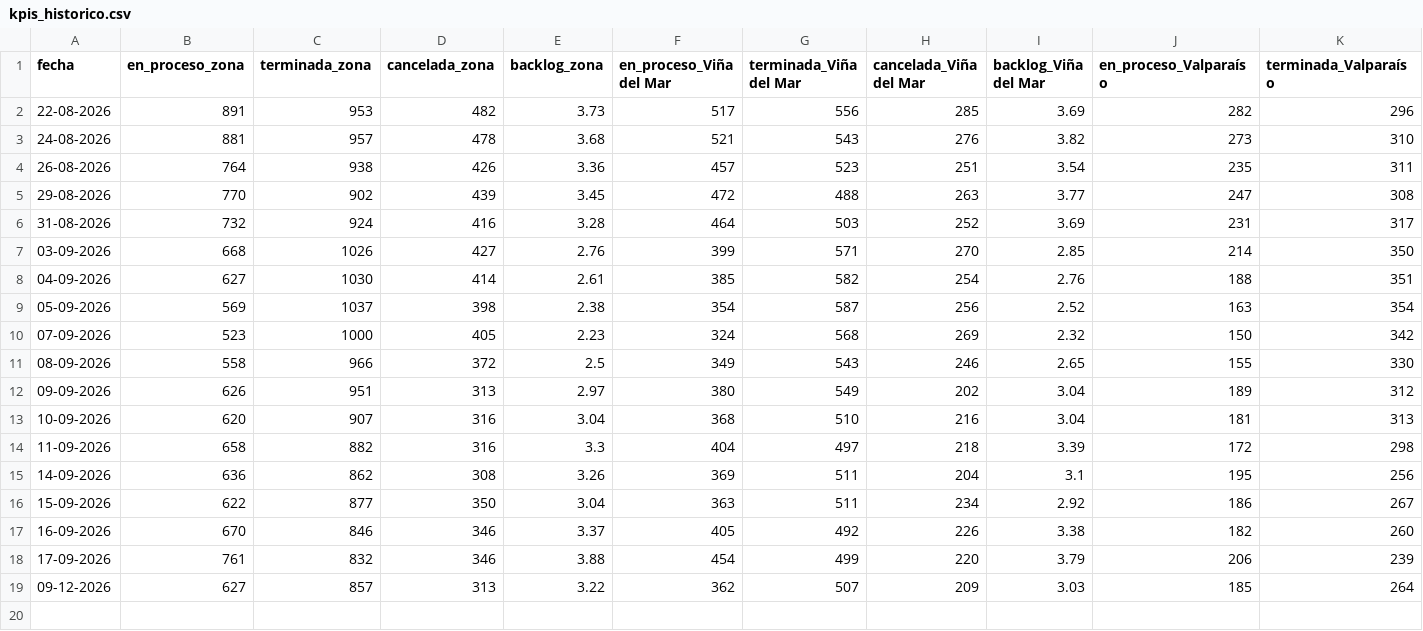
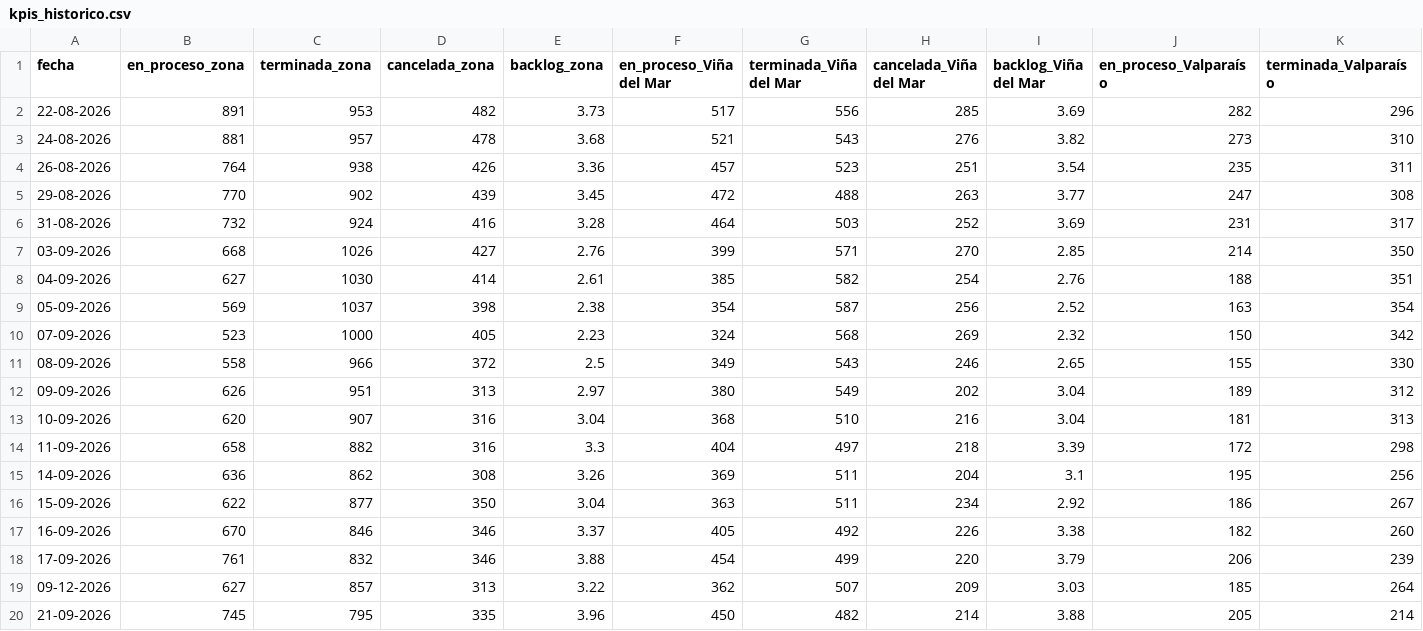
Before and after one commit to portalkpistecnicos/backlog-instalaciones, a CSV file: historico/kpis_historico.csv, drawn as a sheet; only a part is shown; rows hold the shown columns only; the diff names each change by its address in the sheet, - before the commit and + after, or states it on an @@ line.

```diff
--- a/historico/kpis_historico.csv
+++ b/historico/kpis_historico.csv
+row 20: 21-09-2026 | 745 | 795 | 335 | 3.96 | 450 | 482 | 214 | 3.88 | 205 | 214
```
Also changed, not shown: 1 other file.
